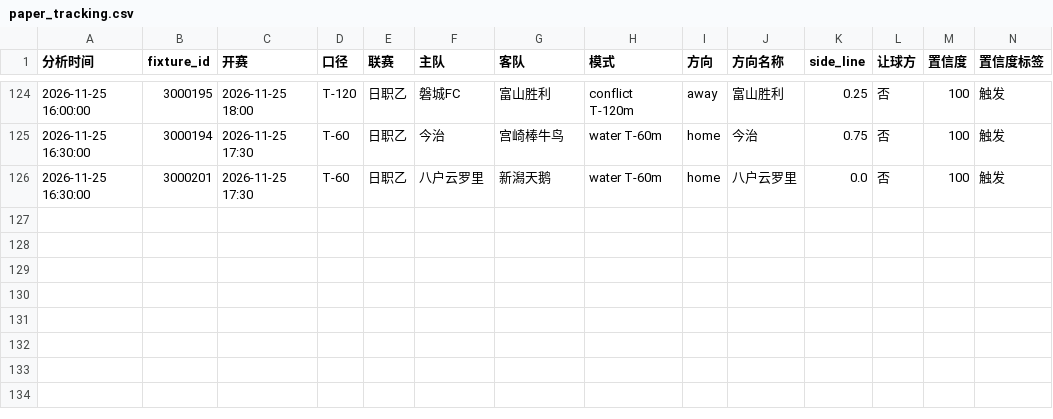
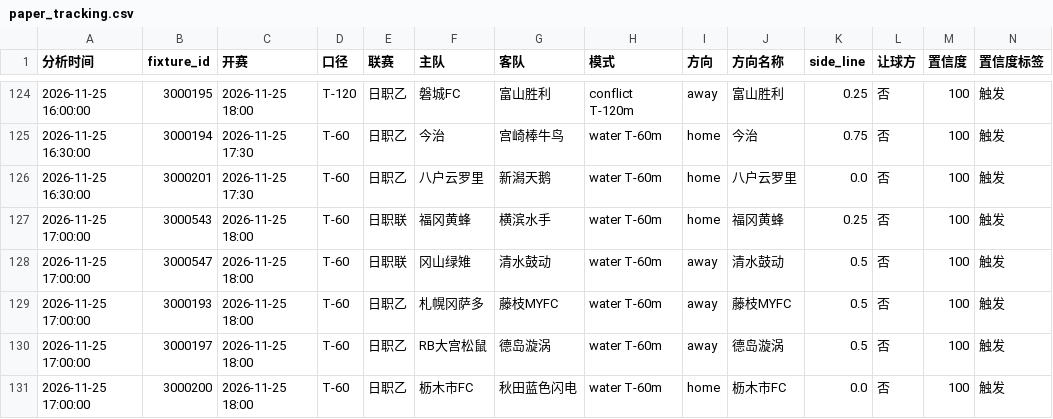
Before and after one commit to housan321/football-rule-engine, a CSV file: tracking/paper_tracking.csv, drawn as a sheet; only a part is shown, gaps mark what is left out; rows hold the shown columns only; the diff names each change by its address in the sheet, - before the commit and + after, or states it on an @@ line.

```diff
--- a/tracking/paper_tracking.csv
+++ b/tracking/paper_tracking.csv
+row 127: 2026-11-25 17:00:00 | 3000543 | 2026-11-25 18:00 | T-60 | 日职联 | 福冈黄蜂 | 横滨水手 | water T-60m | home | 福冈黄蜂 | 0.25 | 否 | 100 | 触发
+row 128: 2026-11-25 17:00:00 | 3000547 | 2026-11-25 18:00 | T-60 | 日职联 | 冈山绿雉 | 清水鼓动 | water T-60m | away | 清水鼓动 | 0.5 | 否 | 100 | 触发
+row 129: 2026-11-25 17:00:00 | 3000193 | 2026-11-25 18:00 | T-60 | 日职乙 | 札幌冈萨多 | 藤枝MYFC | water T-60m | away | 藤枝MYFC | 0.5 | 否 | 100 | 触发
+row 130: 2026-11-25 17:00:00 | 3000197 | 2026-11-25 18:00 | T-60 | 日职乙 | RB大宫松鼠 | 德岛漩涡 | water T-60m | away | 德岛漩涡 | 0.5 | 否 | 100 | 触发
+row 131: 2026-11-25 17:00:00 | 3000200 | 2026-11-25 18:00 | T-60 | 日职乙 | 枥木市FC | 秋田蓝色闪电 | water T-60m | home | 枥木市FC | 0.0 | 否 | 100 | 触发
```
Also changed, not shown: 1 other file.
